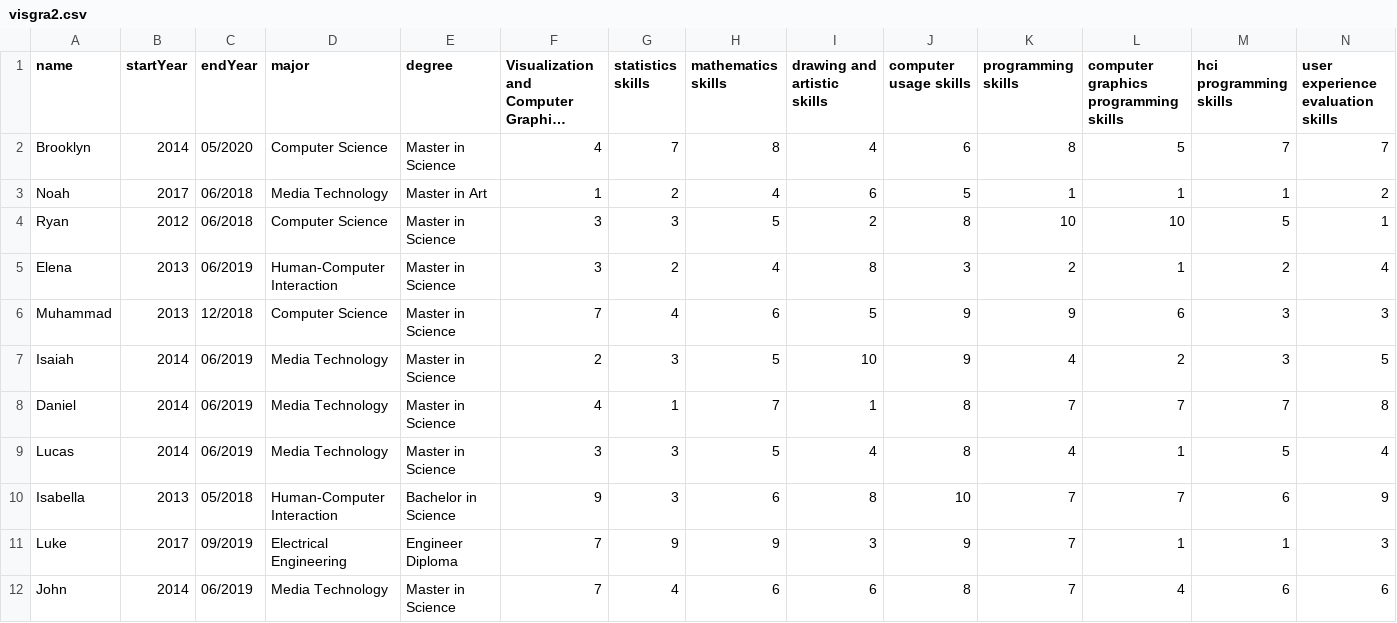
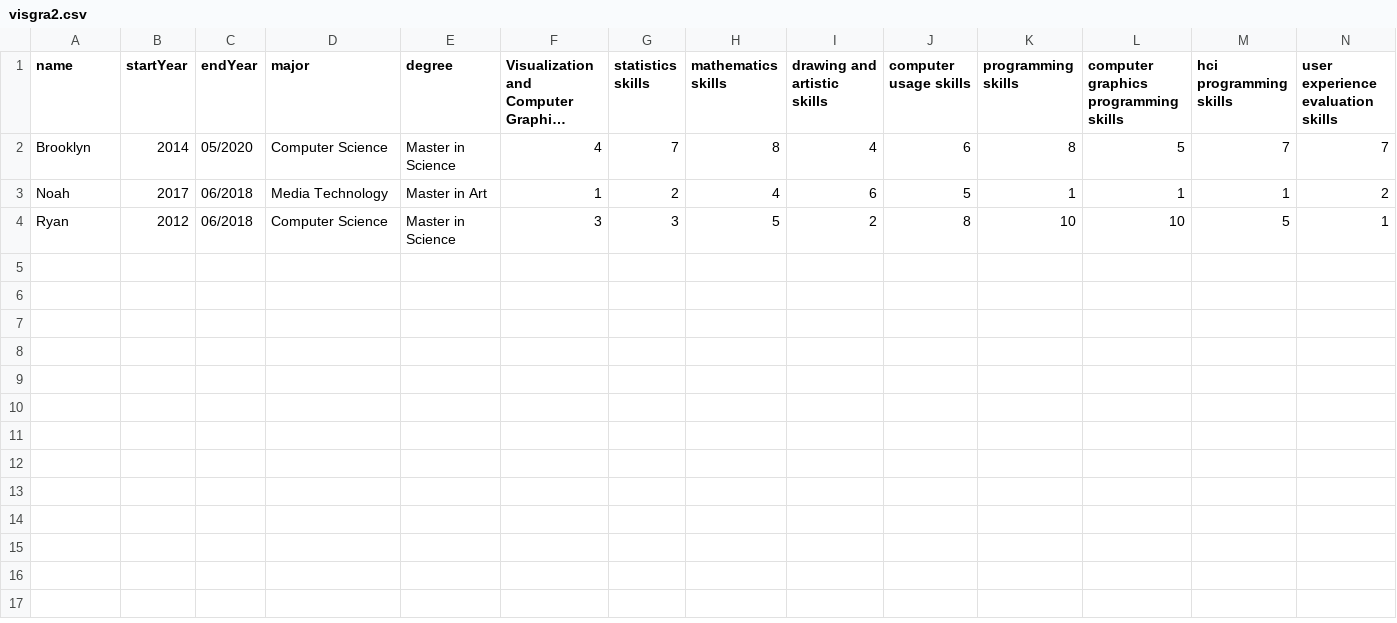
Before and after one commit to sonia-ch/hello-world, a CSV file: visgra2.csv, drawn as a sheet; only a part is shown; long unchanged cells end in …; rows hold the shown columns only; the diff names each change by its address in the sheet, - before the commit and + after, or states it on an @@ line.

Commit message:
Update visgra2.csv

```diff
--- a/visgra2.csv
+++ b/visgra2.csv
-row 5: Elena | 2013 | 06/2019 | Human-Computer Interaction | Master in Science | 3 | 2 | 4 | 8 | 3 | 2 | 1 | 2 | 4
-row 6: Muhammad | 2013 | 12/2018 | Computer Science | Master in Science | 7 | 4 | 6 | 5 | 9 | 9 | 6 | 3 | 3
-row 7: Isaiah | 2014 | 06/2019 | Media Technology | Master in Science | 2 | 3 | 5 | 10 | 9 | 4 | 2 | 3 | 5
-row 8: Daniel | 2014 | 06/2019 | Media Technology | Master in Science | 4 | 1 | 7 | 1 | 8 | 7 | 7 | 7 | 8
-row 9: Lucas | 2014 | 06/2019 | Media Technology | Master in Science | 3 | 3 | 5 | 4 | 8 | 4 | 1 | 5 | 4
-row 10: Isabella | 2013 | 05/2018 | Human-Computer Interaction | Bachelor in Science | 9 | 3 | 6 | 8 | 10 | 7 | 7 | 6 | 9
-row 11: Luke | 2017 | 09/2019 | Electrical Engineering | Engineer Diploma | 7 | 9 | 9 | 3 | 9 | 7 | 1 | 1 | 3
-row 12: John | 2014 | 06/2019 | Media Technology | Master in Science | 7 | 4 | 6 | 6 | 8 | 7 | 4 | 6 | 6
```
